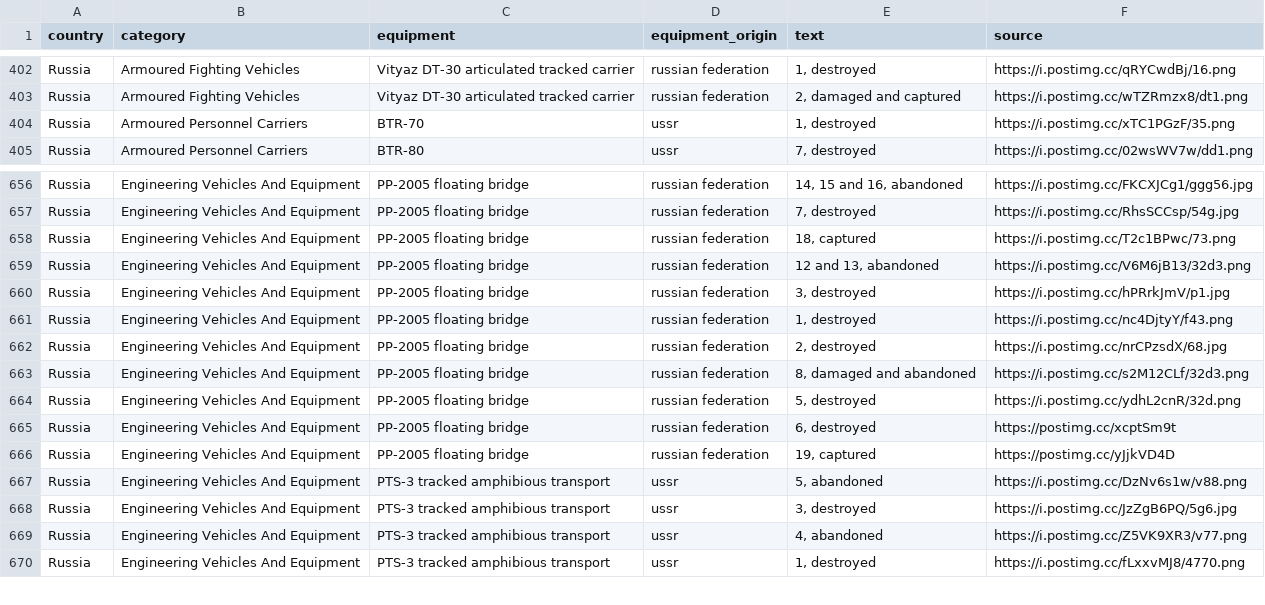
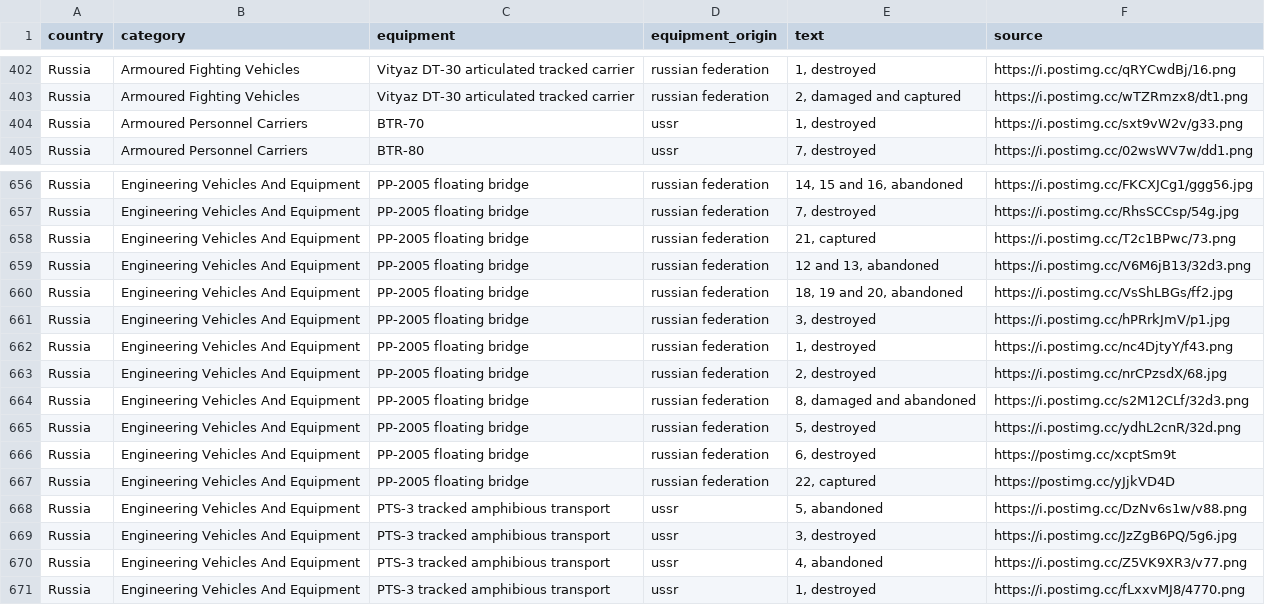
Before and after one commit to mauforonda/ukraine, a CSV file: reports.csv, drawn as a sheet; only a part is shown, gaps mark what is left out.

```diff
--- a/reports.csv
+++ b/reports.csv
@@ -403,3 +403,3 @@ Russia,Armoured Fighting Vehicles ,Vityaz DT-30 articulated tracked carrier,russ
 Russia,Armoured Fighting Vehicles ,Vityaz DT-30 articulated tracked carrier,russian federation,"2, damaged and captured",https://i.postimg.cc/wTZRmzx8/dt1.png
-Russia,Armoured Personnel Carriers ,BTR-70,ussr,"1, destroyed",https://i.postimg.cc/xTC1PGzF/35.png
+Russia,Armoured Personnel Carriers ,BTR-70,ussr,"1, destroyed",https://i.postimg.cc/sxt9vW2v/g33.png
 Russia,Armoured Personnel Carriers ,BTR-80,ussr,"7, destroyed",https://i.postimg.cc/02wsWV7w/dd1.png
@@ -657,4 +657,5 @@ Russia,Engineering Vehicles And Equipment ,PP-2005 floating bridge,russian feder
 Russia,Engineering Vehicles And Equipment ,PP-2005 floating bridge,russian federation,"7, destroyed",https://i.postimg.cc/RhsSCCsp/54g.jpg
-Russia,Engineering Vehicles And Equipment ,PP-2005 floating bridge,russian federation,"18, captured",https://i.postimg.cc/T2c1BPwc/73.png
+Russia,Engineering Vehicles And Equipment ,PP-2005 floating bridge,russian federation,"21, captured",https://i.postimg.cc/T2c1BPwc/73.png
 Russia,Engineering Vehicles And Equipment ,PP-2005 floating bridge,russian federation,"12 and 13, abandoned",https://i.postimg.cc/V6M6jB13/32d3.png
+Russia,Engineering Vehicles And Equipment ,PP-2005 floating bridge,russian federation,"18, 19 and 20, abandoned",https://i.postimg.cc/VsShLBGs/ff2.jpg
 Russia,Engineering Vehicles And Equipment ,PP-2005 floating bridge,russian federation,"3, destroyed",https://i.postimg.cc/hPRrkJmV/p1.jpg
@@ -665,3 +666,3 @@ Russia,Engineering Vehicles And Equipment ,PP-2005 floating bridge,russian feder
 Russia,Engineering Vehicles And Equipment ,PP-2005 floating bridge,russian federation,"6, destroyed",https://postimg.cc/xcptSm9t
-Russia,Engineering Vehicles And Equipment ,PP-2005 floating bridge,russian federation,"19, captured",https://postimg.cc/yJjkVD4D
+Russia,Engineering Vehicles And Equipment ,PP-2005 floating bridge,russian federation,"22, captured",https://postimg.cc/yJjkVD4D
 Russia,Engineering Vehicles And Equipment ,PTS-3 tracked amphibious transport,ussr,"5, abandoned",https://i.postimg.cc/DzNv6s1w/v88.png
```
Also changed, not shown: log.csv, summary.csv.
